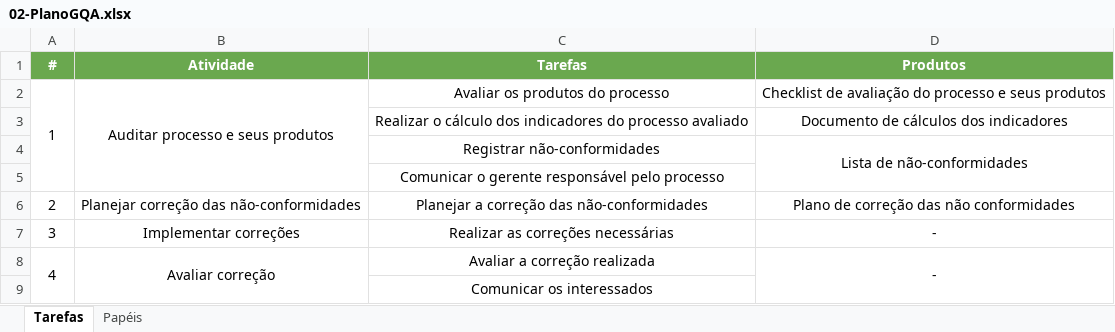
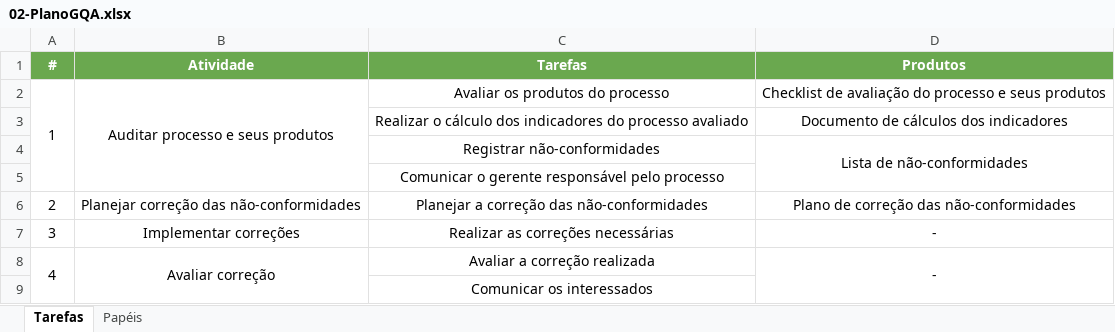
Before and after one commit to matheusscarvalho/Qualidade-SW-2017-2, an Excel workbook: 02-Projeto/01-ResolveAi/02-GQA/02-PlanoGQA.xlsx, sheet Tarefas, drawn as a sheet; values as stored, in another font and other column widths than the file's, no borders; the diff names each change by its address in the sheet, - before the commit and + after, or states it on an @@ line.

Commit message:
Atualização do Plano GQA

```diff
--- a/02-Projeto/01-ResolveAi/02-GQA/02-PlanoGQA.xlsx (sheet Tarefas)
+++ b/02-Projeto/01-ResolveAi/02-GQA/02-PlanoGQA.xlsx (sheet Tarefas)
-D6 (Produtos): Plano de correção das não conformidades
+D6 (Produtos): Plano de correção das não-conformidades
```
